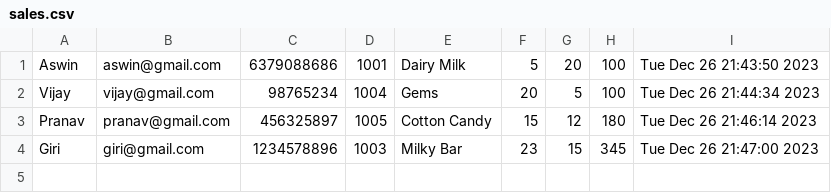
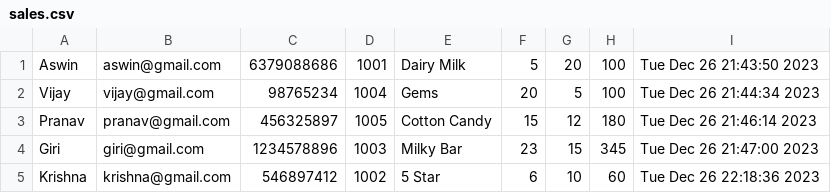
Before and after one commit to AshCoder07/InventoryManagementSystem-JsonOverview, a CSV file: sales.csv, drawn as a sheet.

Commit message:
generating sales file

```diff
--- a/sales.csv
+++ b/sales.csv
@@ -4 +4,2 @@ Pranav,pranav@gmail.com,456325897,1005,Cotton Candy,15,12,180,Tue Dec 26 21:46:1
 Giri,giri@gmail.com,1234578896,1003,Milky Bar,23,15,345,Tue Dec 26 21:47:00 2023
+Krishna,krishna@gmail.com,546897412,1002,5 Star,6,10,60,Tue Dec 26 22:18:36 2023
```
Also changed, not shown: 3 other files.
